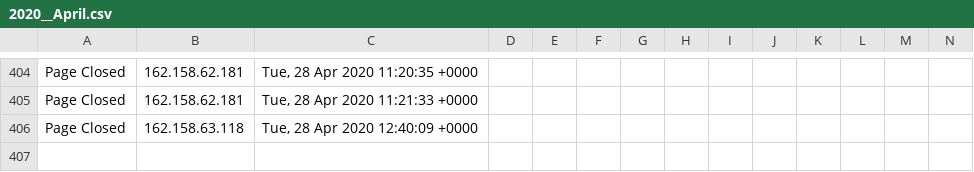
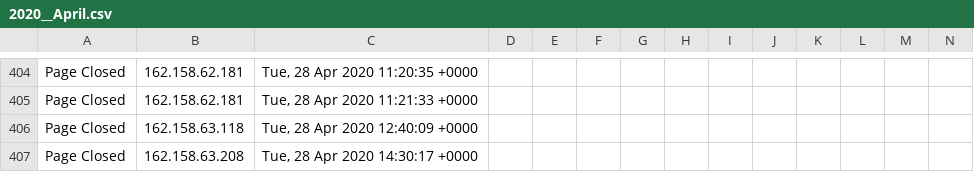
Before and after one commit to runacode/accent3, a CSV file: logs/2020__April.csv, drawn as a sheet; only a part is shown, gaps mark what is left out; rows hold the shown columns only; the diff names each change by its address in the sheet, - before the commit and + after, or states it on an @@ line.

Commit message:
Site Editor Update

```diff
--- a/logs/2020__April.csv
+++ b/logs/2020__April.csv
+row 407: Page Closed | 162.158.63.208 | Tue, 28 Apr 2020 14:30:17 +0000
```
